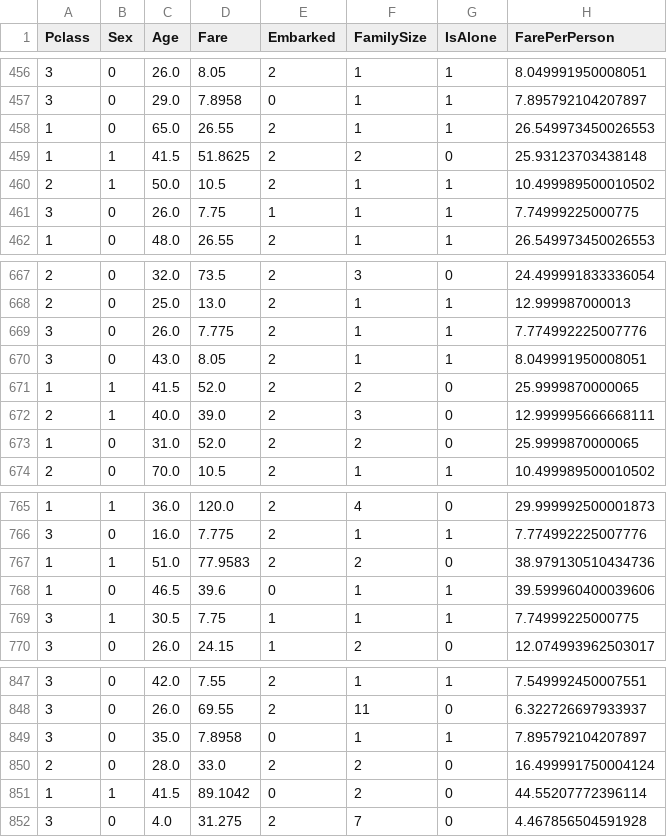
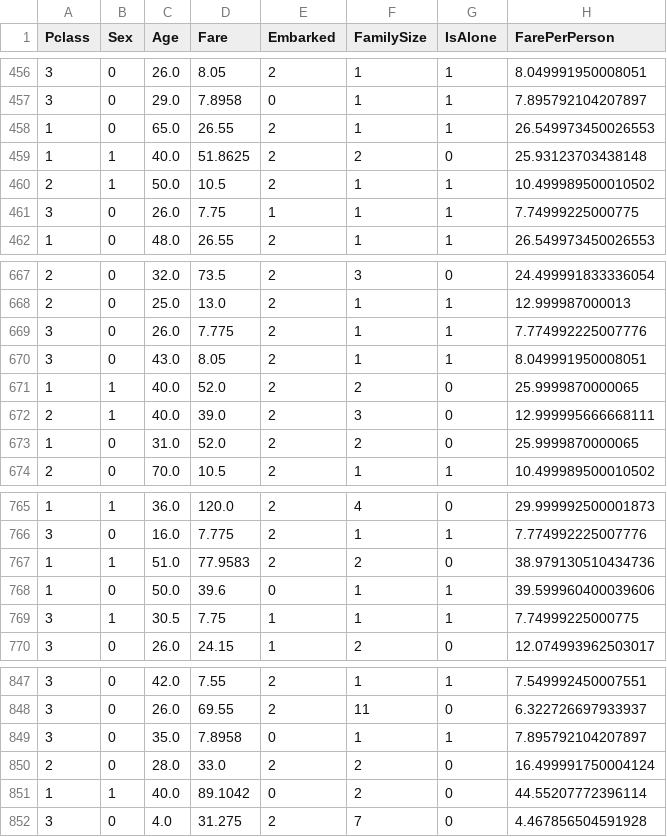
Before and after one commit to antoineZam/Kaggle-titanic, a CSV file: titanic/data/processed/train_features.csv, drawn as a sheet; only a part is shown, gaps mark what is left out; the diff covers the shown part only.

```diff
--- a/titanic/data/processed/train_features.csv
+++ b/titanic/data/processed/train_features.csv
@@ -458,3 +458,3 @@ Pclass,Sex,Age,Fare,Embarked,FamilySize,IsAlone,FarePerPerson
 1,0,65.0,26.55,2,1,1,26.549973450026553
-1,1,41.5,51.8625,2,2,0,25.93123703438148
+1,1,40.0,51.8625,2,2,0,25.93123703438148
 2,1,50.0,10.5,2,1,1,10.499989500010502
@@ -670,3 +670,3 @@ Pclass,Sex,Age,Fare,Embarked,FamilySize,IsAlone,FarePerPerson
 3,0,43.0,8.05,2,1,1,8.049991950008051
-1,1,41.5,52.0,2,2,0,25.9999870000065
+1,1,40.0,52.0,2,2,0,25.9999870000065
 2,1,40.0,39.0,2,3,0,12.999995666668111
@@ -767,3 +767,3 @@ Pclass,Sex,Age,Fare,Embarked,FamilySize,IsAlone,FarePerPerson
 1,1,51.0,77.9583,2,2,0,38.979130510434736
-1,0,46.5,39.6,0,1,1,39.599960400039606
+1,0,50.0,39.6,0,1,1,39.599960400039606
 3,1,30.5,7.75,1,1,1,7.74999225000775
@@ -850,3 +850,3 @@ Pclass,Sex,Age,Fare,Embarked,FamilySize,IsAlone,FarePerPerson
 2,0,28.0,33.0,2,2,0,16.499991750004124
-1,1,41.5,89.1042,0,2,0,44.55207772396114
+1,1,40.0,89.1042,0,2,0,44.55207772396114
 3,0,4.0,31.275,2,7,0,4.467856504591928
```
Also changed, not shown: 5 edited cells elsewhere in this file, titanic/data/processed/test_features.csv.
